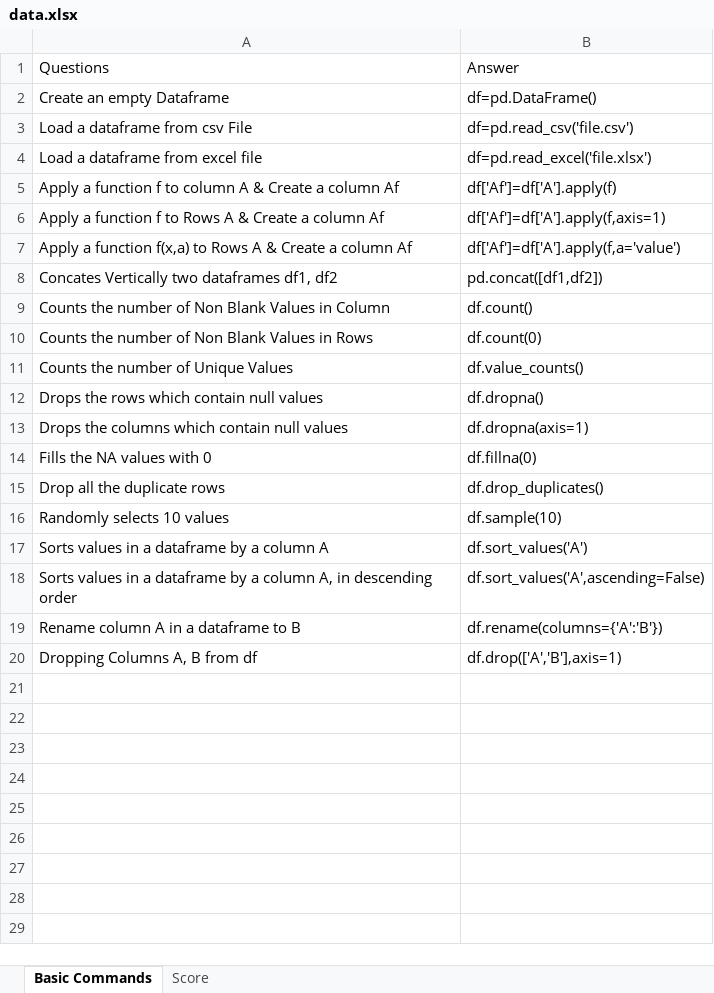
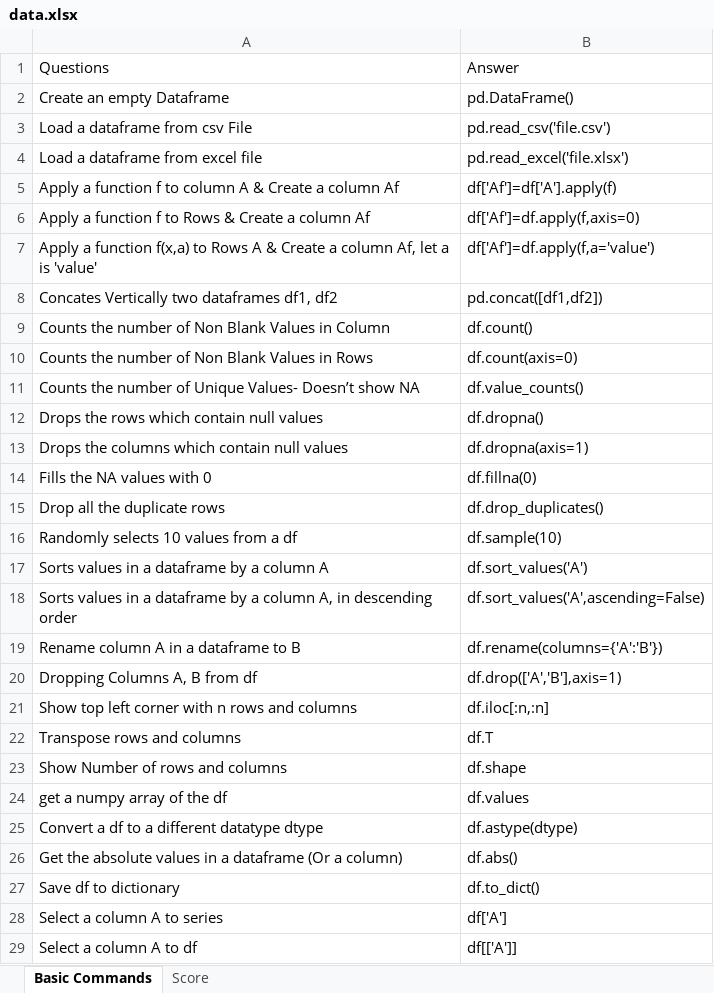
Before and after one commit to priyankconnect/MyProjects, an Excel workbook: PythonPracticeGame/data.xlsx, sheet Basic Commands, drawn as a sheet; only a part is shown; values as stored, in another font and other column widths than the file's, no borders; the diff covers the shown part only; the diff names each change by its address in the sheet, - before the commit and + after, or states it on an @@ line.

Commit message:
Version 2
In this all the wrong questions are repeated till they are answered correctly. The score is not updated for such questions.  The dataset is also extended

```diff
--- a/PythonPracticeGame/data.xlsx (sheet Basic Commands)
+++ b/PythonPracticeGame/data.xlsx (sheet Basic Commands)
-B2: df=pd.DataFrame()
+B2: pd.DataFrame()
-B3: df=pd.read_csv('file.csv')
+B3: pd.read_csv('file.csv')
-B4: df=pd.read_excel('file.xlsx')
+B4: pd.read_excel('file.xlsx')
-A6: …to Rows A & Create…
+A6: …to Rows & Create…
-B6: df['Af']=df['A'].apply(f,axis=1)
+B6: df['Af']=df.apply(f,axis=0)
-A7: …a column Af
+A7: …a column Af, let a is 'value'
-B7: df['Af']=df['A'].apply(f,a='value')
+B7: df['Af']=df.apply(f,a='value')
-B10: df.count(0)
+B10: df.count(axis=0)
-A11: Counts the number of Unique Values
+A11: Counts the number of Unique Values- Doesn’t show NA
-A16: Randomly selects 10 values
+A16: Randomly selects 10 values from a df
+row 21: Show top left corner with n rows and columns | df.iloc[:n,:n]
+row 22: Transpose rows and columns | df.T
+row 23: Show Number of rows and columns | df.shape
+row 24: get a numpy array of the df | df.values
+row 25: Convert a df to a different datatype dtype | df.astype(dtype)
+row 26: Get the absolute values in a dataframe (Or a column) | df.abs()
+row 27: Save df to dictionary | df.to_dict()
+row 28: Select a column A to series | df['A']
+row 29: Select a column A to df | df[['A']]
```
Also changed, not shown: 85 added rows elsewhere in this sheet, hidden cells, 1 other file.
